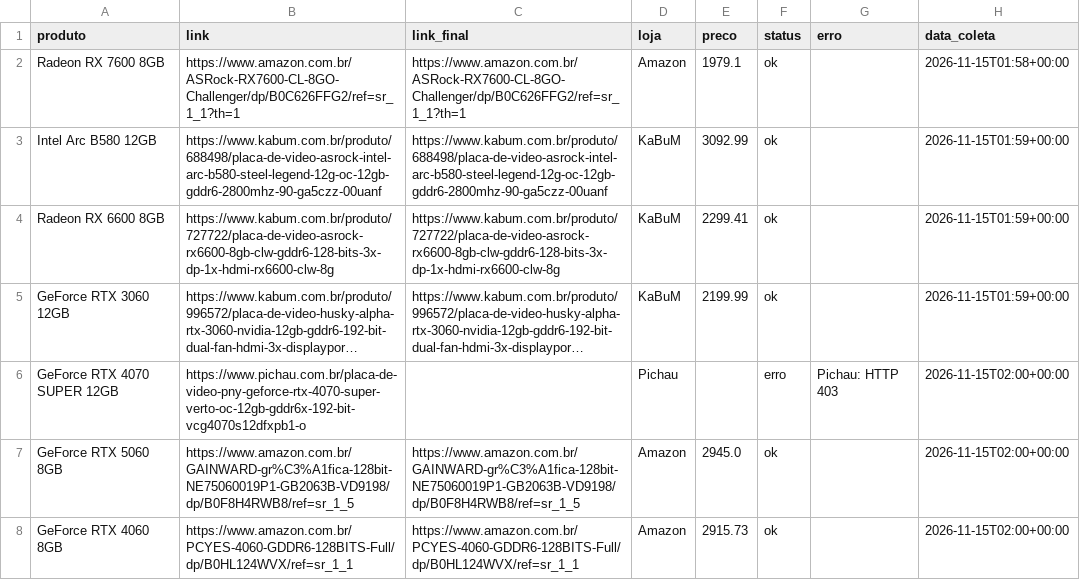
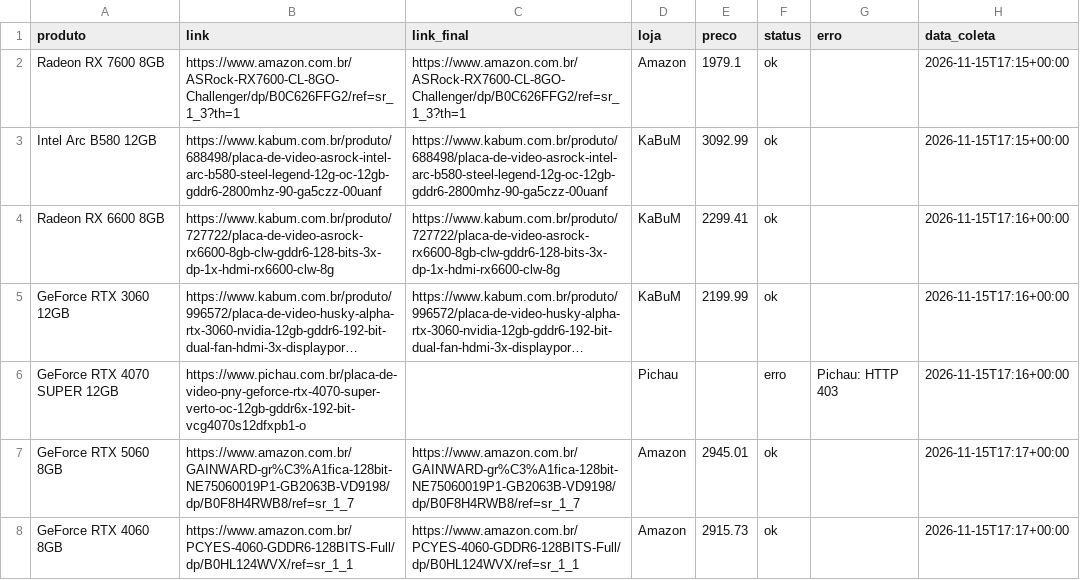
Before and after one commit to fabioconceicao22/radar-gpu-gamer-br, a CSV file: data/precos_coletados.csv, drawn as a sheet; long unchanged cells end in …; the diff names each change by its address in the sheet, - before the commit and + after, or states it on an @@ line.

```diff
--- a/data/precos_coletados.csv
+++ b/data/precos_coletados.csv
-B2 (link): https://www.amazon.com.br/ASRock-RX7600-CL-8GO-Challenger/dp/B0C626FFG2/ref=sr_1_1?th=1
+B2 (link): https://www.amazon.com.br/ASRock-RX7600-CL-8GO-Challenger/dp/B0C626FFG2/ref=sr_1_3?th=1
-C2 (link_final): https://www.amazon.com.br/ASRock-RX7600-CL-8GO-Challenger/dp/B0C626FFG2/ref=sr_1_1?th=1
+C2 (link_final): https://www.amazon.com.br/ASRock-RX7600-CL-8GO-Challenger/dp/B0C626FFG2/ref=sr_1_3?th=1
-H2 (data_coleta): 2026-11-15T01:58+00:00
+H2 (data_coleta): 2026-11-15T17:15+00:00
-H3 (data_coleta): 2026-11-15T01:59+00:00
+H3 (data_coleta): 2026-11-15T17:15+00:00
-H4:H5 (data_coleta): 2026-11-15T01:59+00:00
+H4:H5 (data_coleta): 2026-11-15T17:16+00:00
-H6 (data_coleta): 2026-11-15T02:00+00:00
+H6 (data_coleta): 2026-11-15T17:16+00:00
-B7 (link): https://www.amazon.com.br/GAINWARD-gr%C3%A1fica-128bit-NE75060019P1-GB2063B-VD9198/dp/B0F8H4RWB8/ref=sr_1_5
+B7 (link): https://www.amazon.com.br/GAINWARD-gr%C3%A1fica-128bit-NE75060019P1-GB2063B-VD9198/dp/B0F8H4RWB8/ref=sr_1_7
-C7 (link_final): https://www.amazon.com.br/GAINWARD-gr%C3%A1fica-128bit-NE75060019P1-GB2063B-VD9198/dp/B0F8H4RWB8/ref=sr_1_5
+C7 (link_final): https://www.amazon.com.br/GAINWARD-gr%C3%A1fica-128bit-NE75060019P1-GB2063B-VD9198/dp/B0F8H4RWB8/ref=sr_1_7
-E7 (preco): 2945.0
+E7 (preco): 2945.01
-H7:H8 (data_coleta): 2026-11-15T02:00+00:00
+H7:H8 (data_coleta): 2026-11-15T17:17+00:00
```
